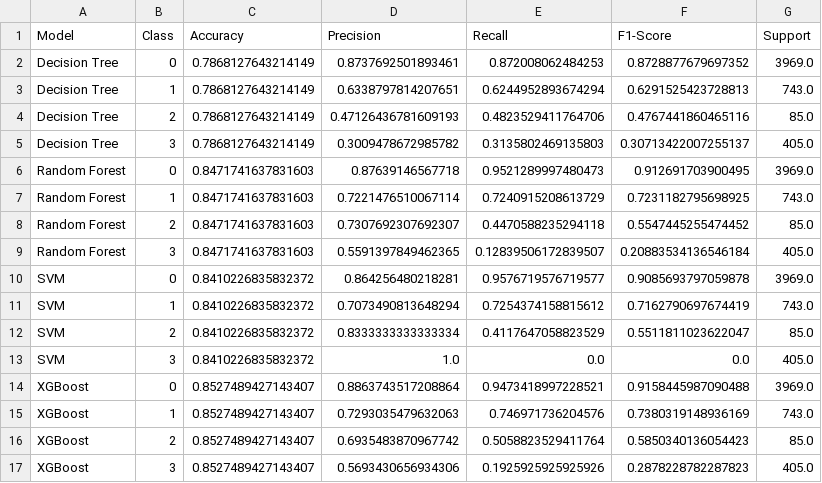
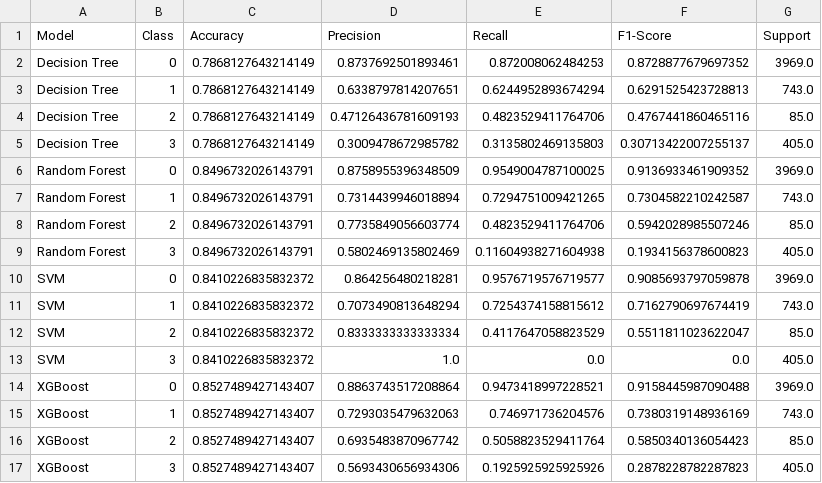
Before and after one commit to HOWSANG/kdca_patients_prediction, a CSV file: 02.code/performance_max_wbtemp_cluster.csv, drawn as a sheet.

```diff
--- a/02.code/performance_max_wbtemp_cluster.csv
+++ b/02.code/performance_max_wbtemp_cluster.csv
@@ -5,6 +5,6 @@ Decision Tree,2,0.7868127643214149,0.47126436781609193,0.4823529411764706,0.4767
 Decision Tree,3,0.7868127643214149,0.3009478672985782,0.3135802469135803,0.30713422007255137,405.0
-Random Forest,0,0.8471741637831603,0.87639146567718,0.9521289997480473,0.912691703900495,3969.0
-Random Forest,1,0.8471741637831603,0.7221476510067114,0.7240915208613729,0.7231182795698925,743.0
-Random Forest,2,0.8471741637831603,0.7307692307692307,0.4470588235294118,0.5547445255474452,85.0
-Random Forest,3,0.8471741637831603,0.5591397849462365,0.12839506172839507,0.20883534136546184,405.0
+Random Forest,0,0.8496732026143791,0.8758955396348509,0.9549004787100025,0.9136933461909352,3969.0
+Random Forest,1,0.8496732026143791,0.7314439946018894,0.7294751009421265,0.7304582210242587,743.0
+Random Forest,2,0.8496732026143791,0.7735849056603774,0.4823529411764706,0.5942028985507246,85.0
+Random Forest,3,0.8496732026143791,0.5802469135802469,0.11604938271604938,0.1934156378600823,405.0
 SVM,0,0.8410226835832372,0.864256480218281,0.9576719576719577,0.9085693797059878,3969.0
```
Also changed, not shown: 4 other files.
